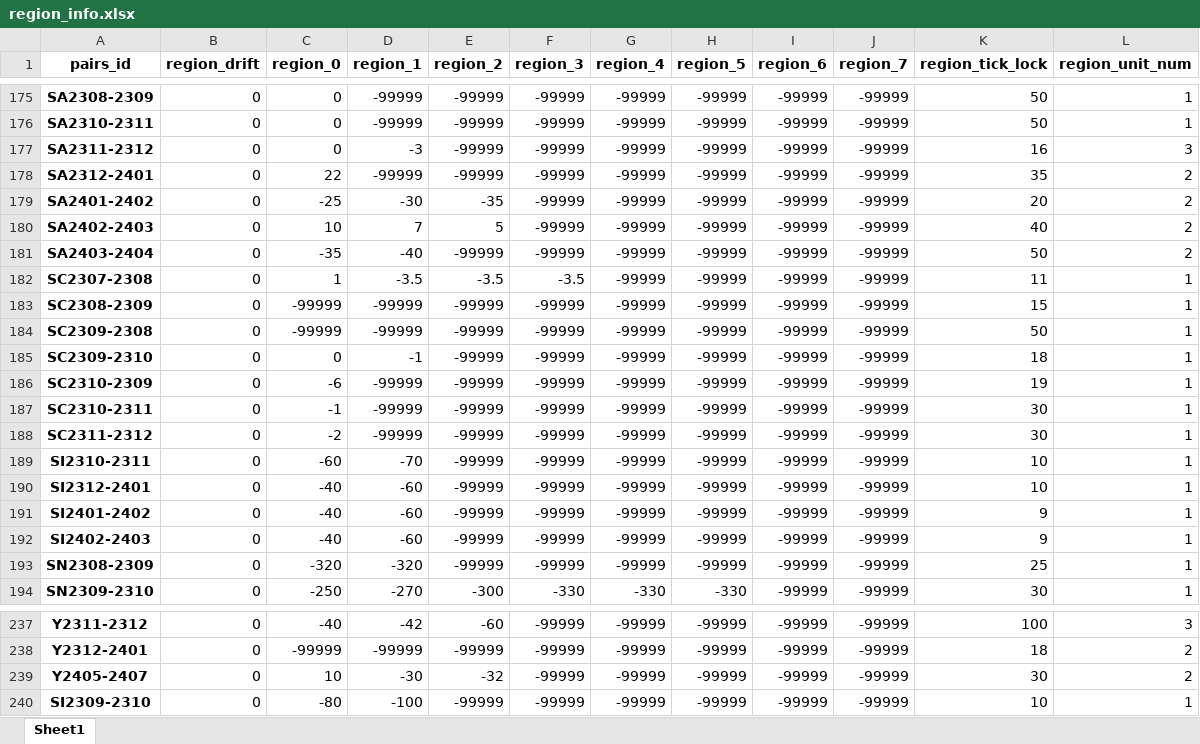
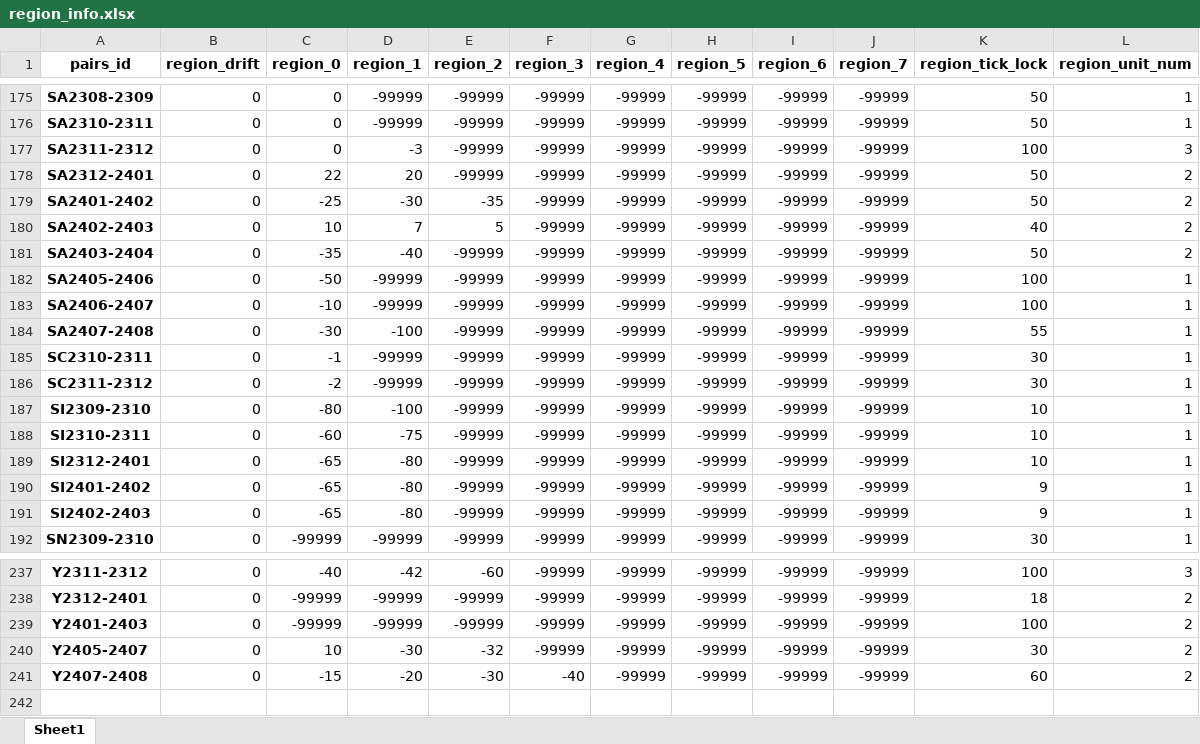
Before and after one commit to qihaiqianqiu/CTA_UI, an Excel workbook: info/region_info.xlsx, sheet Sheet1, drawn as a sheet; only a part is shown, gaps mark what is left out; values as stored, in another font and other column widths than the file's, no borders; removed rows and columns are numbered as before the commit, all else as after; the diff covers the shown part only; the diff names each change by its address in the sheet, - before the commit and + after, or states it on an @@ line.

```diff
--- a/info/region_info.xlsx (sheet Sheet1)
+++ b/info/region_info.xlsx (sheet Sheet1)
-K177 (region_tick_lock): 16
+K177 (region_tick_lock): 100
-D178 (region_1): -99999
+D178 (region_1): 20
-K178 (region_tick_lock): 35
+K178 (region_tick_lock): 50
-K179 (region_tick_lock): 20
+K179 (region_tick_lock): 50
-row 182: SC2307-2308 | 0 | 1 | -3.5 | -3.5 | -3.5 | -99999 | -99999 | -99999 | -99999 | 11 | 1
-A182 (pairs_id): SC2308-2309
+A182 (pairs_id): SA2405-2406
-C182 (region_0): -99999
+C182 (region_0): -50
-K182 (region_tick_lock): 15
+K182 (region_tick_lock): 100
-A183 (pairs_id): SC2309-2308
+A183 (pairs_id): SA2406-2407
-C183 (region_0): -99999
+C183 (region_0): -10
-K183 (region_tick_lock): 50
+K183 (region_tick_lock): 100
-A184 (pairs_id): SC2309-2310
+A184 (pairs_id): SA2407-2408
-C184 (region_0): 0
+C184 (region_0): -30
-D184 (region_1): -1
+D184 (region_1): -100
-K184 (region_tick_lock): 18
+K184 (region_tick_lock): 55
-row 186: SC2310-2309 | 0 | -6 | -99999 | -99999 | -99999 | -99999 | -99999 | -99999 | -99999 | 19 | 1
@@ row 240 moved to row 187: SI2309-2310 @@
-D188 (region_1): -70
+D188 (region_1): -75
-C189:C191 (region_0): -40
+C189:C191 (region_0): -65
-D189:D191 (region_1): -60
+D189:D191 (region_1): -80
-row 193: SN2308-2309 | 0 | -320 | -320 | -99999 | -99999 | -99999 | -99999 | -99999 | -99999 | 25 | 1
-C192 (region_0): -250
+C192 (region_0): -99999
-D192 (region_1): -270
+D192 (region_1): -99999
-E192 (region_2): -300
+E192 (region_2): -99999
-F192 (region_3): -330
+F192 (region_3): -99999
-G192 (region_4): -330
+G192 (region_4): -99999
-H192 (region_5): -330
+H192 (region_5): -99999
+row 239: Y2401-2403 | 0 | -99999 | -99999 | -99999 | -99999 | -99999 | -99999 | -99999 | -99999 | 100 | 2
+row 241: Y2407-2408 | 0 | -15 | -20 | -30 | -40 | -99999 | -99999 | -99999 | -99999 | 60 | 2
```
Also changed, not shown: 5 added rows, 3 removed rows, 296 edited cells and cell formats elsewhere in this sheet, info/account_info.xlsx, 18 other files.
